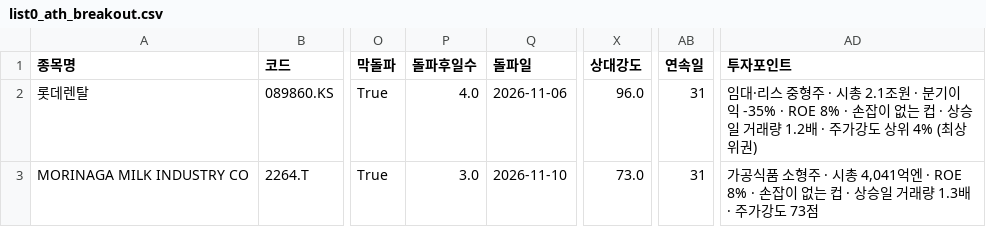
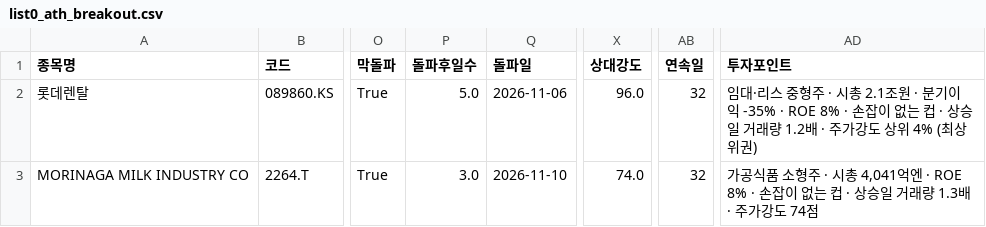
Before and after one commit to chkchp0702-spec/Cup, a CSV file: results/list0_ath_breakout.csv, drawn as a sheet; only a part is shown, gaps mark what is left out; the diff names each change by its address in the sheet, - before the commit and + after, or states it on an @@ line.

```diff
--- a/results/list0_ath_breakout.csv
+++ b/results/list0_ath_breakout.csv
-P2 (돌파후일수): 4.0
+P2 (돌파후일수): 5.0
-AB2:AB3 (연속일): 31
+AB2:AB3 (연속일): 32
-X3 (상대강도): 73.0
+X3 (상대강도): 74.0
-AD3 (투자포인트): …가강도 73점
+AD3 (투자포인트): …가강도 74점
```
Also changed, not shown: results/list1_cup.csv, results/list2_canslim_cup.csv, 10 other files.
